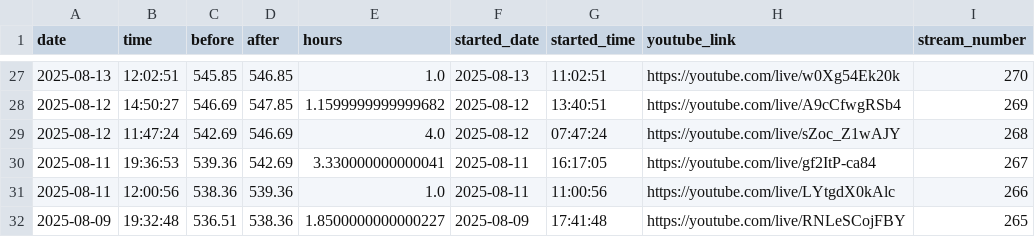
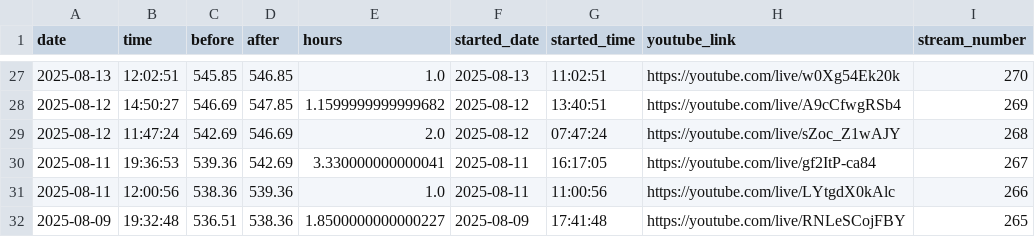
Before and after one commit to BriceChivu/Mandarin-progression, a CSV file: streaming_sessions.csv, drawn as a sheet; only a part is shown, gaps mark what is left out.

```diff
--- a/streaming_sessions.csv
+++ b/streaming_sessions.csv
@@ -28,3 +28,3 @@ date,time,before,after,hours,started_date,started_time,youtube_link,stream_numbe
 2025-08-12,14:50:27,546.69,547.85,1.1599999999999682,2025-08-12,13:40:51,https://youtube.com/live/A9cCfwgRSb4,269
-2025-08-12,11:47:24,542.69,546.69,4.0,2025-08-12,07:47:24,https://youtube.com/live/sZoc_Z1wAJY,268
+2025-08-12,11:47:24,542.69,546.69,2.0,2025-08-12,07:47:24,https://youtube.com/live/sZoc_Z1wAJY,268
 2025-08-11,19:36:53,539.36,542.69,3.330000000000041,2025-08-11,16:17:05,https://youtube.com/live/gf2ItP-ca84,267
```
Also changed, not shown: 7 other files.
